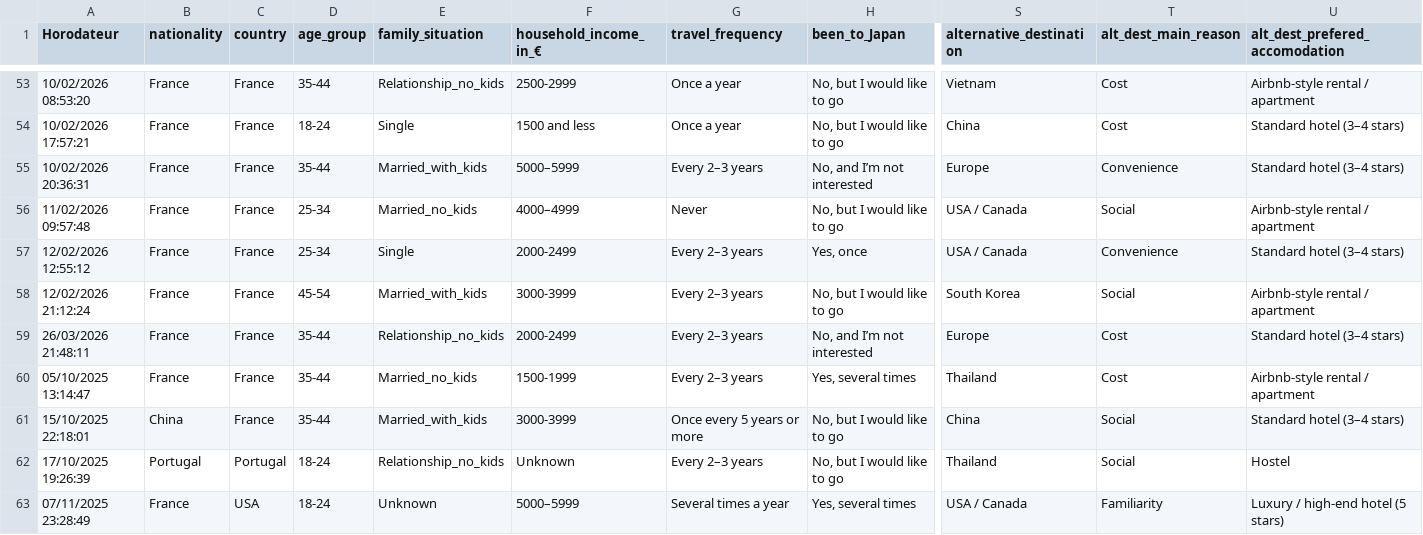
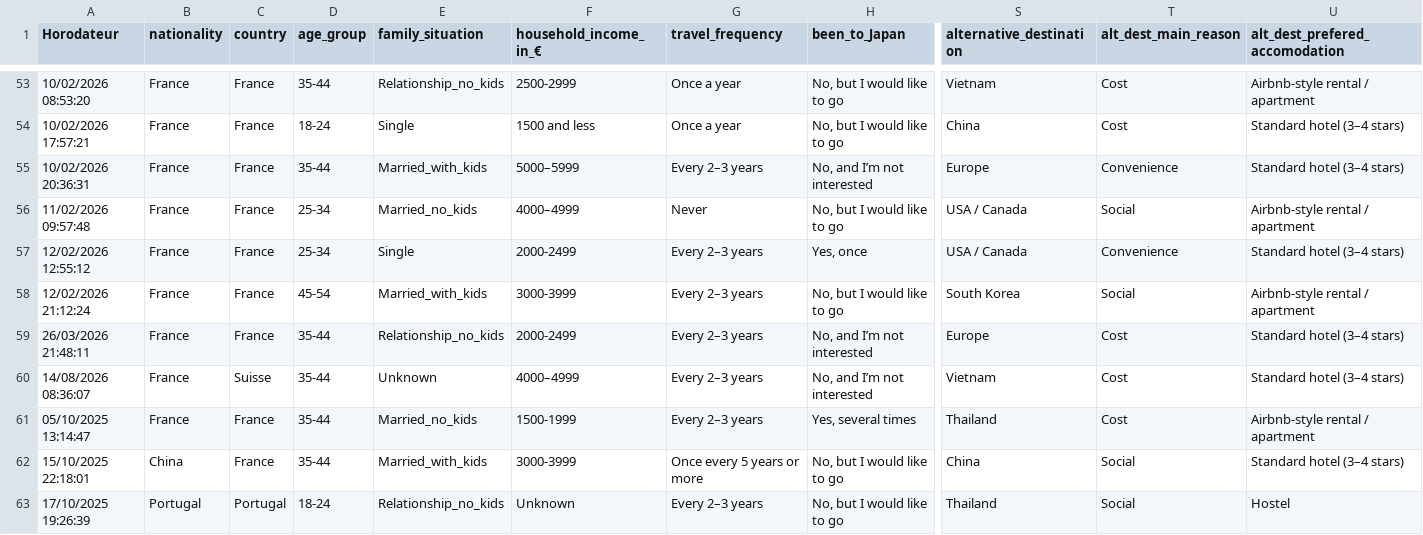
Before and after one commit to JBaptisteAll/Japan_tourism_analysis, a CSV file: data_processed/df_clean.csv, drawn as a sheet; only a part is shown, gaps mark what is left out; the shorter side is filled out with more unchanged rows; rows hold the shown columns only; the diff names each change by its address in the sheet, - before the commit and + after, or states it on an @@ line.

```diff
--- a/data_processed/df_clean.csv
+++ b/data_processed/df_clean.csv
+row 60: 14/08/2026 08:36:07 | France | Suisse | 35-44 | Unknown | 4000–4999 | Every 2–3 years | No, and I’m not interested | Vietnam | Cost | Standard hotel (3–4 stars)
```
